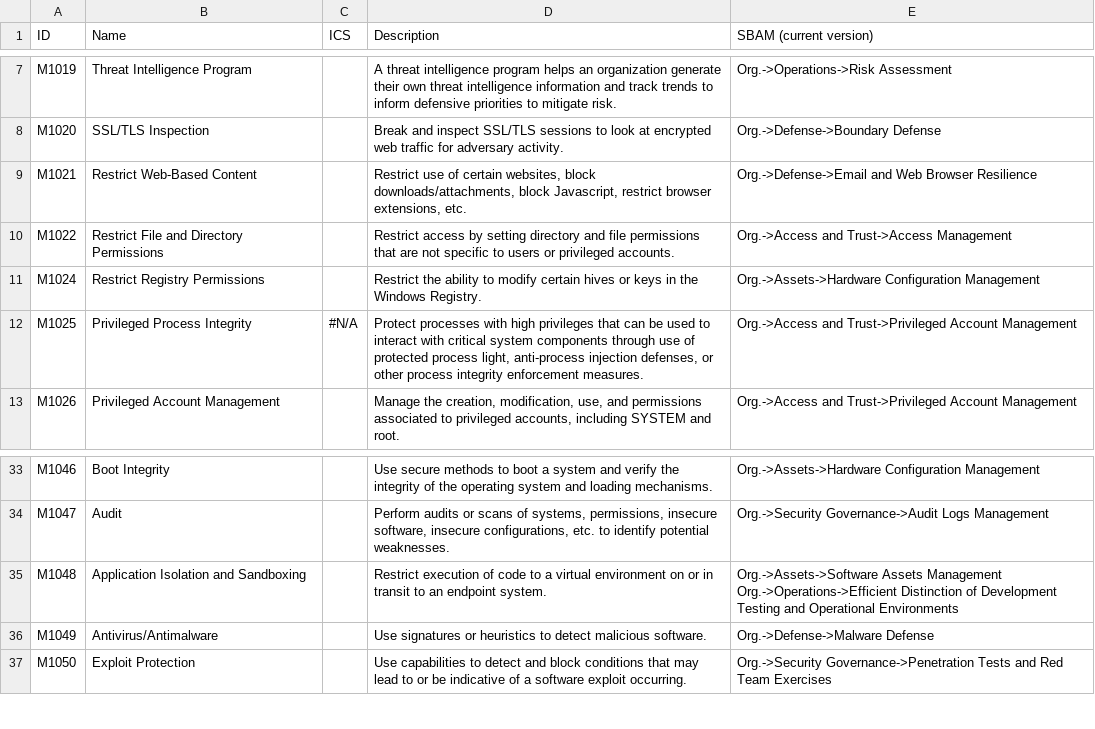
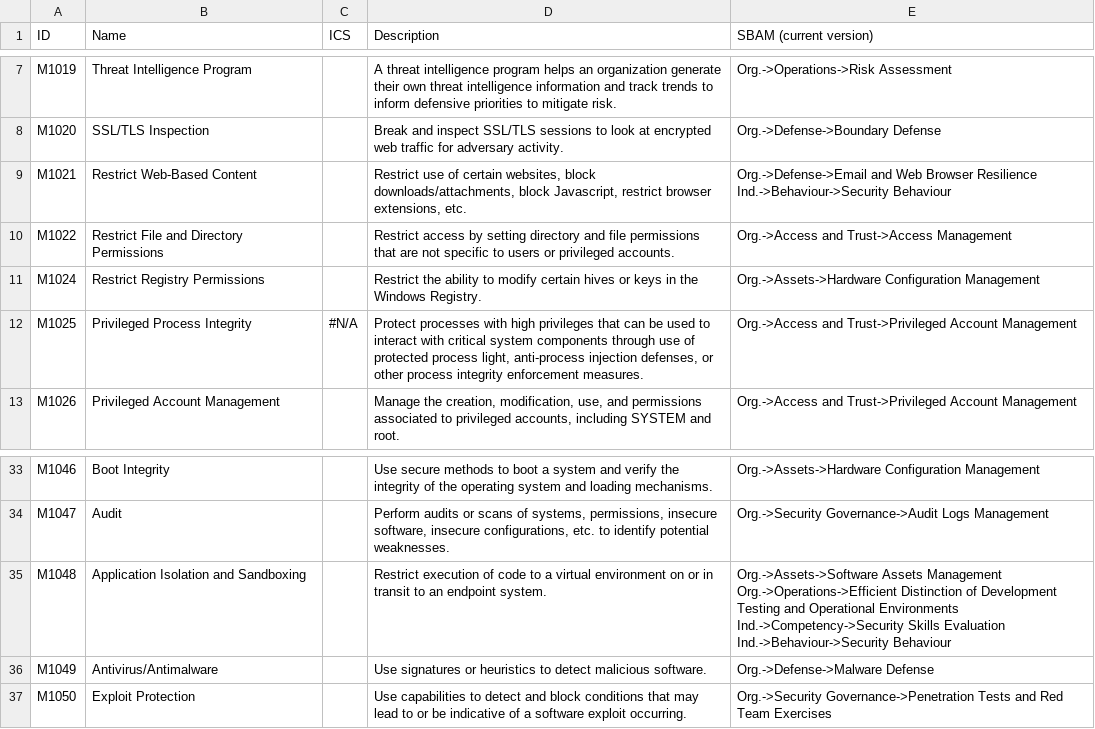
Before and after one commit to Ddimitrako/PhishingProject, a CSV file: sbam_app/mitre/domains_mitigations_enterprise.csv, drawn as a sheet; only a part is shown, gaps mark what is left out.

```diff
--- a/sbam_app/mitre/domains_mitigations_enterprise.csv
+++ b/sbam_app/mitre/domains_mitigations_enterprise.csv
@@ -13,3 +13,4 @@ M1019;Threat Intelligence Program;;A threat intelligence program helps an organi
 M1020;SSL/TLS Inspection;;Break and inspect SSL/TLS sessions to look at encrypted web traffic for adversary activity.;Org.->Defense->Boundary Defense
-M1021;Restrict Web-Based Content;;Restrict use of certain websites, block downloads/attachments, block Javascript, restrict browser extensions, etc.;Org.->Defense->Email and Web Browser Resilience
+M1021;Restrict Web-Based Content;;Restrict use of certain websites, block downloads/attachments, block Javascript, restrict browser extensions, etc.;"Org.->Defense->Email and Web Browser Resilience
+Ind.->Behaviour->Security Behaviour"
 M1022;Restrict File and Directory Permissions;;Restrict access by setting directory and file permissions that are not specific to users or privileged accounts.;Org.->Access and Trust->Access Management
@@ -44,4 +45,6 @@ M1046;Boot Integrity;;Use secure methods to boot a system and verify the integri
 M1047;Audit;;Perform audits or scans of systems, permissions, insecure software, insecure configurations, etc. to identify potential weaknesses.;Org.->Security Governance->Audit Logs Management
-M1048;Application Isolation and Sandboxing;;Restrict execution of code to a virtual environment on or in transit to an endpoint system.;"Org.->Assets->Software Assets Management
-Org.->Operations->Efficient Distinction of Development Testing and Operational Environments"
+M1048;Application Isolation and Sandboxing;;Restrict execution of code to a virtual environment on or in transit to an endpoint system.;"Org.->Assets->Software Assets Management
+Org.->Operations->Efficient Distinction of Development Testing and Operational Environments
+Ind.->Competency->Security Skills Evaluation
+Ind.->Behaviour->Security Behaviour"
 M1049;Antivirus/Antimalware;;Use signatures or heuristics to detect malicious software.;Org.->Defense->Malware Defense
```
Also changed, not shown: sbam_app/insider_threat/thread_types.csv, 6 other files.
